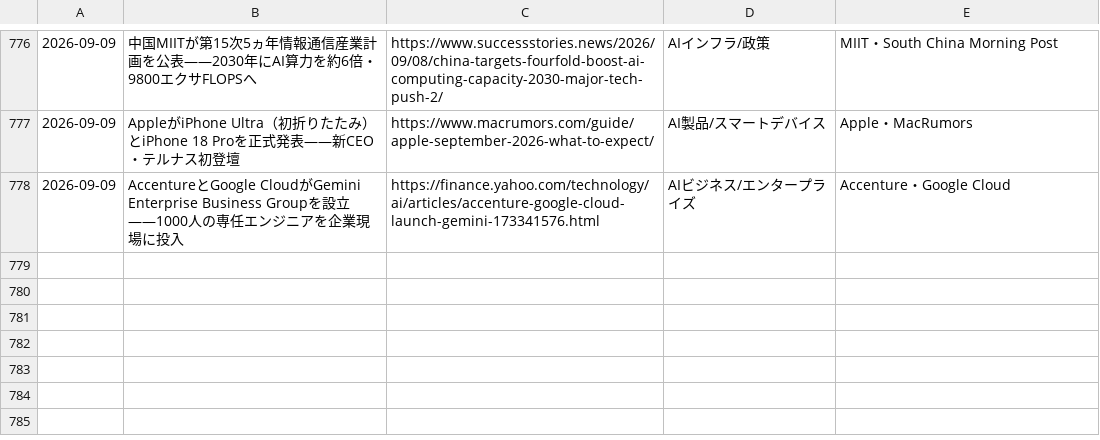
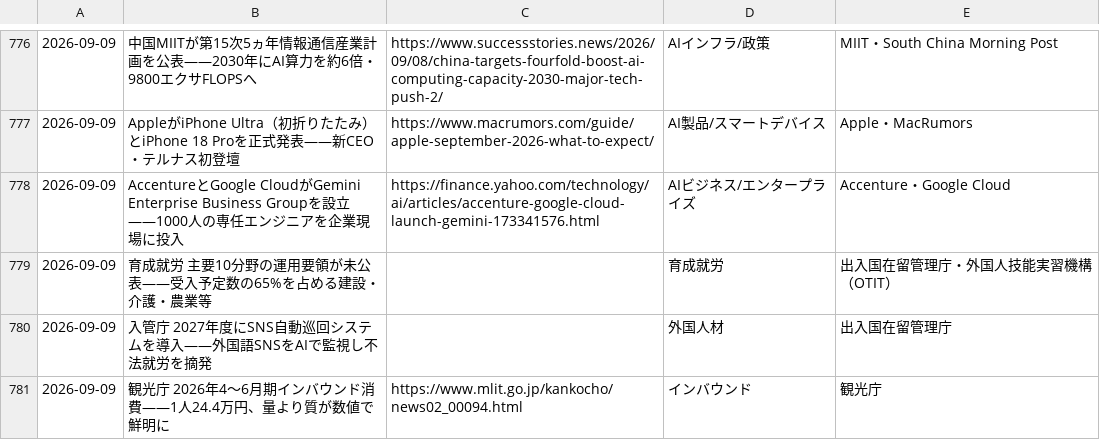
Before and after one commit to kedswithai/c-owl, a CSV file: history/articles.csv, drawn as a sheet; only a part is shown, gaps mark what is left out.

```diff
--- a/history/articles.csv
+++ b/history/articles.csv
@@ -778 +778,4 @@
 2026-09-09,"AccentureとGoogle CloudがGemini Enterprise Business Groupを設立——1000人の専任エンジニアを企業現場に投入",https://finance.yahoo.com/technology/ai/articles/accenture-google-cloud-launch-gemini-173341576.html,AIビジネス/エンタープライズ,Accenture・Google Cloud
+2026-09-09,"育成就労 主要10分野の運用要領が未公表——受入予定数の65%を占める建設・介護・農業等",,育成就労,出入国在留管理庁・外国人技能実習機構（OTIT）
+2026-09-09,"入管庁 2027年度にSNS自動巡回システムを導入——外国語SNSをAIで監視し不法就労を摘発",,外国人材,出入国在留管理庁
+2026-09-09,"観光庁 2026年4〜6月期インバウンド消費——1人24.4万円、量より質が数値で鮮明に",https://www.mlit.go.jp/kankocho/news02_00094.html,インバウンド,観光庁
```
Also changed, not shown: 1 other file.
